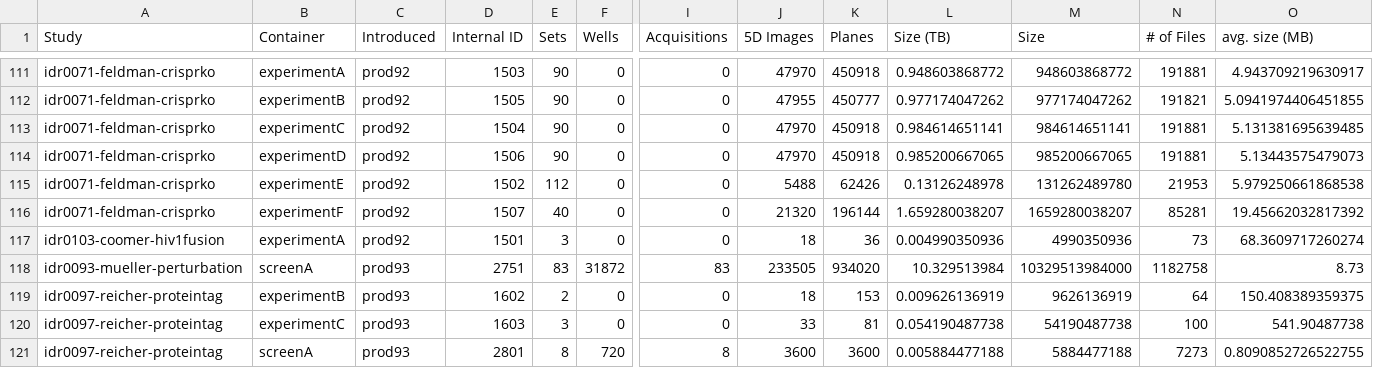
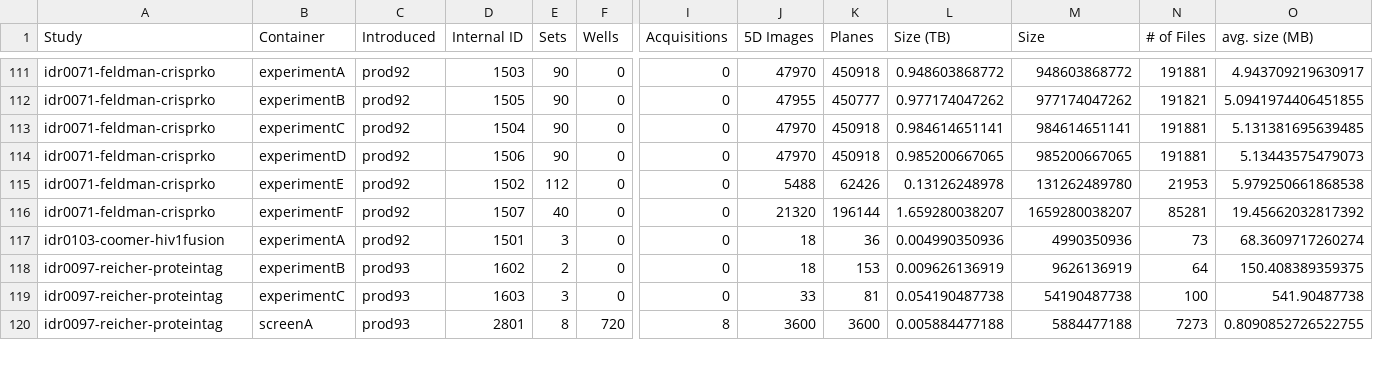
Before and after one commit to IDR/idr.openmicroscopy.org, a TSV file: _data/studies.tsv, drawn as a sheet; only a part is shown, gaps mark what is left out; rows hold the shown columns only; the diff names each change by its address in the sheet, - before the commit and + after, or states it on an @@ line.

```diff
--- a/_data/studies.tsv
+++ b/_data/studies.tsv
-row 118: idr0093-mueller-perturbation | screenA | prod93 | 2751 | 83 | 31872 | 83 | 233505 | 934020 | 10.329513984 | 10329513984000 | 1182758 | 8.73
```
Also changed, not shown: _data/releases.tsv.
